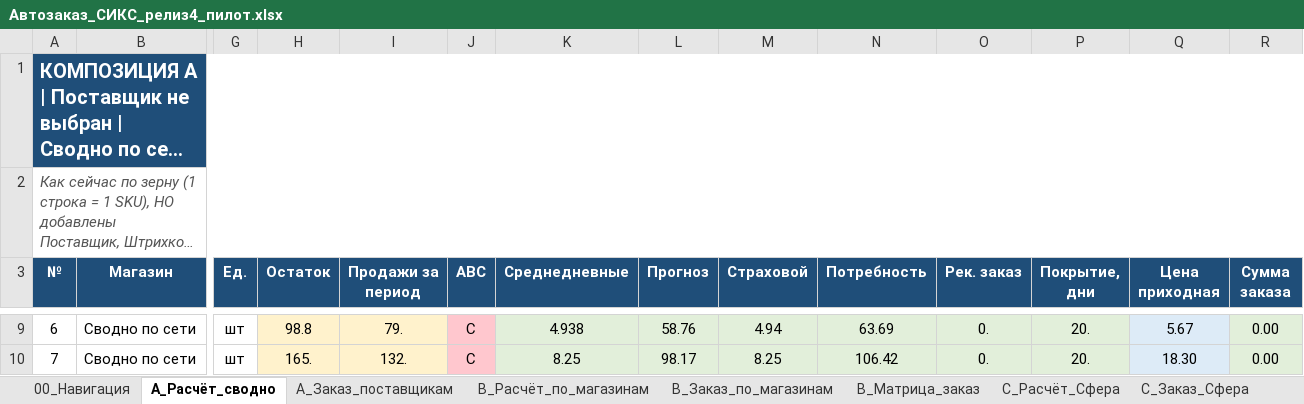
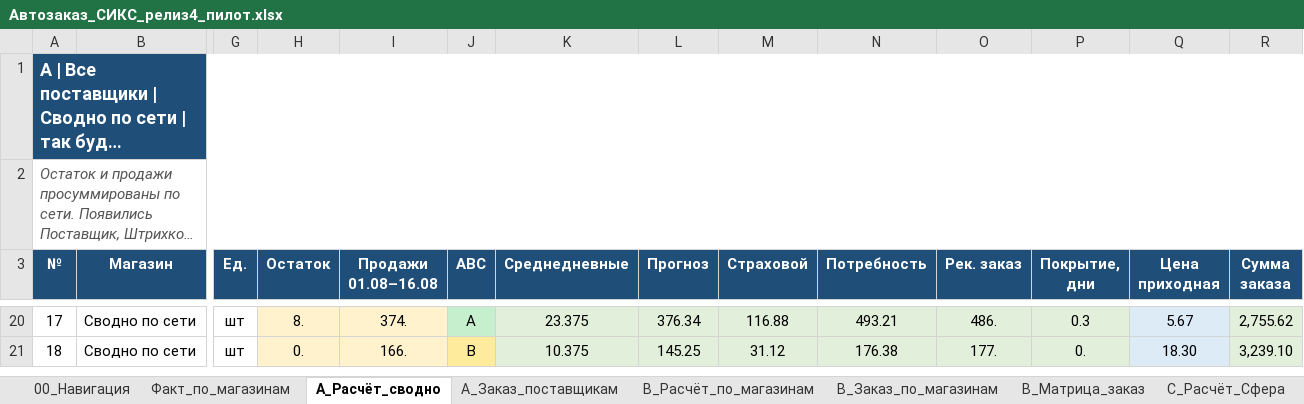
Before and after one commit to Pavel760418/zakupki-forecast, an Excel workbook: samples/pilot/Автозаказ_СИКС_релиз4_пилот.xlsx, sheet A_Расчёт_сводно, drawn as a sheet; only a part is shown, gaps mark what is left out; long unchanged cells end in …; values as stored, in another font and other column widths than the file's, no borders; addresses are those after the commit; the diff covers the shown part only; the diff names each change by its address in the sheet, - before the commit and + after, or states it on an @@ line.

```diff
--- a/samples/pilot/Автозаказ_СИКС_релиз4_пилот.xlsx (sheet A_Расчёт_сводно)
+++ b/samples/pilot/Автозаказ_СИКС_релиз4_пилот.xlsx (sheet A_Расчёт_сводно)
+sheet tab: Факт_по_магазинам
@@ column A (№) renumbered between rows 1 and 25 @@
@@ A1 text size: smaller @@
-I3: Продажи за период
+I3: Продажи 01.08–16.08
-H20 (Остаток): 98.8
+H20 (Остаток): 8.
-I20 (Продажи 01.08–16.08): 79.
+I20 (Продажи 01.08–16.08): 374.
-J20 (ABC): C
+J20 (ABC): A
-J20 fill: #FFC7CE
+J20 fill: #C6EFCE
-K20 (Среднедневные): 4.938
+K20 (Среднедневные): 23.375
-L20 (Прогноз): 58.76
+L20 (Прогноз): 376.34
-M20 (Страховой): 4.94
+M20 (Страховой): 116.88
-N20 (Потребность): 63.69
+N20 (Потребность): 493.21
-O20 (Рек. заказ): 0.
+O20 (Рек. заказ): 486.
-P20 (Покрытие, дни): 20.
+P20 (Покрытие, дни): 0.3
-R20 (Сумма заказа): 0.00
+R20 (Сумма заказа): 2,755.62
-H21 (Остаток): 165.
+H21 (Остаток): 0.
-I21 (Продажи 01.08–16.08): 132.
+I21 (Продажи 01.08–16.08): 166.
-J21 (ABC): C
+J21 (ABC): B
-J21 fill: #FFC7CE
+J21 fill: #FFEB9C
-K21 (Среднедневные): 8.25
+K21 (Среднедневные): 10.375
-L21 (Прогноз): 98.17
+L21 (Прогноз): 145.25
-M21 (Страховой): 8.25
+M21 (Страховой): 31.12
-N21 (Потребность): 106.42
+N21 (Потребность): 176.38
-O21 (Рек. заказ): 0.
+O21 (Рек. заказ): 177.
-P21 (Покрытие, дни): 20.
+P21 (Покрытие, дни): 0.
-R21 (Сумма заказа): 0.00
+R21 (Сумма заказа): 3,239.10
```
Also changed, not shown: 13 added rows, 12 removed rows, 70 edited cells and cell formats elsewhere in this sheet, sheet B_Расчёт_по_магазинам, sheet B_Заказ_по_магазинам, sheet D_Расчёт_Сфера_магазины, sheet B_Матрица_заказ, sheet A_Заказ_поставщикам, sheet D_Заказ_Сфера_магазины, 4 more sheets.
